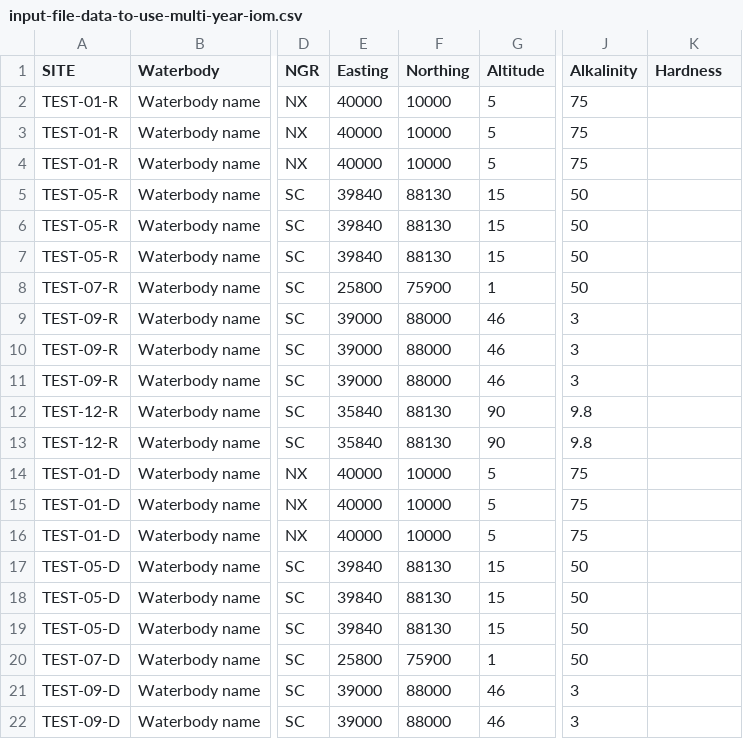
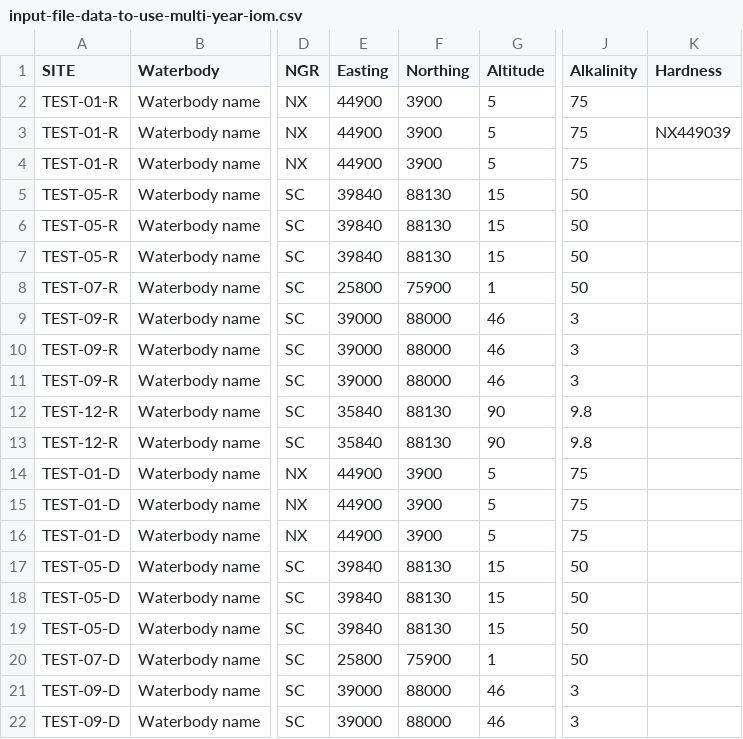
Before and after one commit to aquaMetrics/rict, a CSV file: inst/extdat/input-file-data-to-use-multi-year-iom.csv, drawn as a sheet; only a part is shown, gaps mark what is left out; the diff names each change by its address in the sheet, - before the commit and + after, or states it on an @@ line.

Commit message:
fix: update iom test data

```diff
--- a/inst/extdat/input-file-data-to-use-multi-year-iom.csv
+++ b/inst/extdat/input-file-data-to-use-multi-year-iom.csv
-E2:E4 (Easting): 40000
+E2:E4 (Easting): 44900
-F2:F4 (Northing): 10000
+F2:F4 (Northing): 3900
-K3 (Hardness): (empty)
+K3 (Hardness): NX449039
-E14:E16 (Easting): 40000
+E14:E16 (Easting): 44900
-F14:F16 (Northing): 10000
+F14:F16 (Northing): 3900
```
Also changed, not shown: 1 other file.
